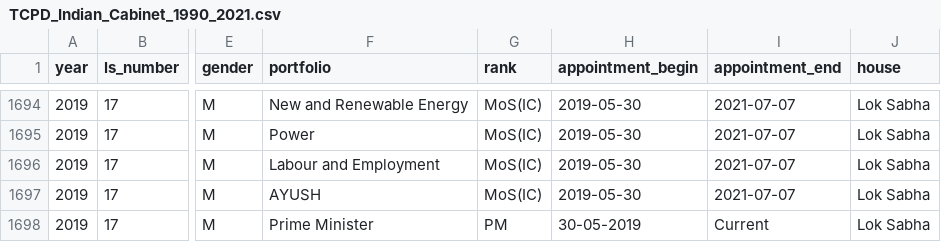
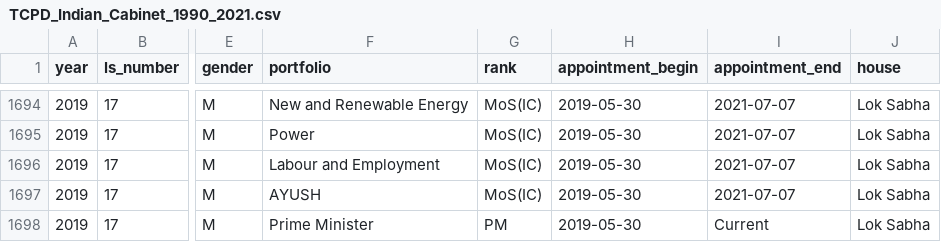
Before and after one commit to tcpd/cabinet_data, a CSV file: TCPD_Indian_Cabinet_1990_2021.csv, drawn as a sheet; only a part is shown, gaps mark what is left out; the diff names each change by its address in the sheet, - before the commit and + after, or states it on an @@ line.

Commit message:
minor date correction

```diff
--- a/TCPD_Indian_Cabinet_1990_2021.csv
+++ b/TCPD_Indian_Cabinet_1990_2021.csv
-H1698 (appointment_begin): 30-05-2019
+H1698 (appointment_begin): 2019-05-30
```
